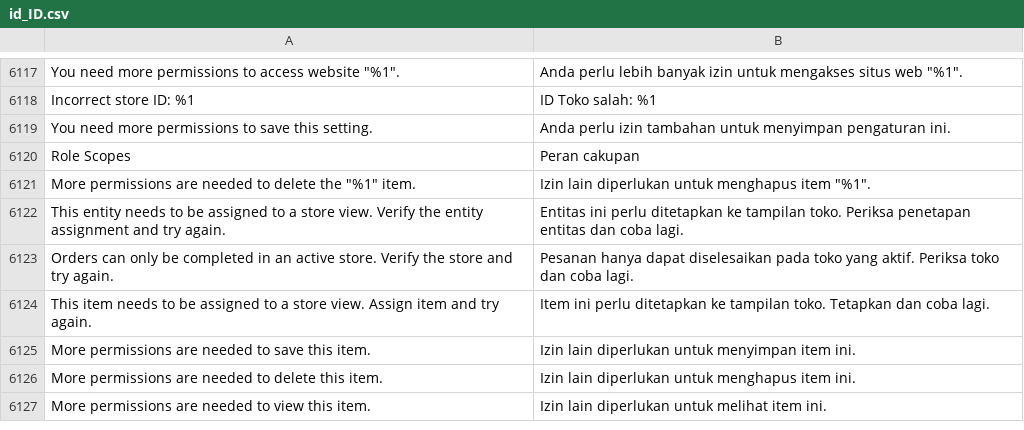
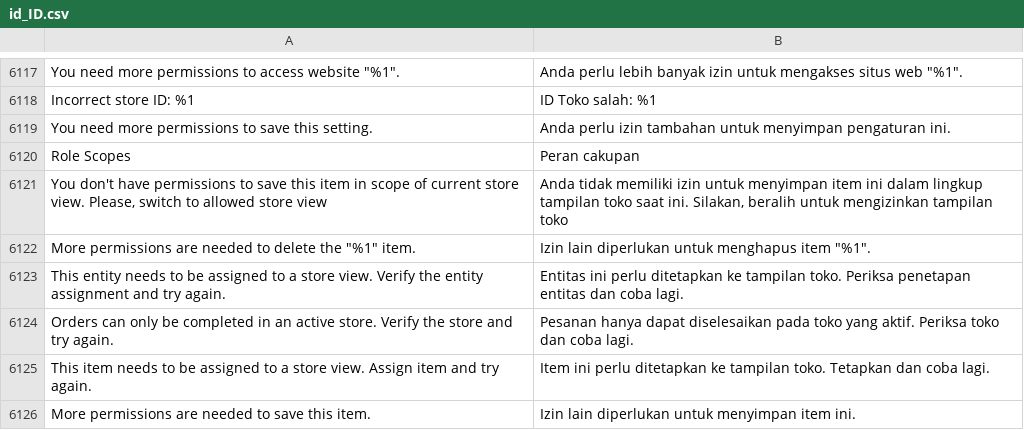
Before and after one commit to magento-l10n/language-id_ID, a CSV file: id_ID.csv, drawn as a sheet; only a part is shown, gaps mark what is left out; the shorter side is filled out with more unchanged rows; the diff names each change by its address in the sheet, - before the commit and + after, or states it on an @@ line.

Commit message:
Updating translations from Crowdin.

```diff
--- a/id_ID.csv
+++ b/id_ID.csv
+row 6121: You don't have permissions to save this item in scope of current store view. Please, switch to allowed store view | Anda tidak memiliki izin untuk menyimpan item ini dalam lingkup tampilan toko saat ini. Silakan, beralih untuk mengizinkan tampilan toko
```
